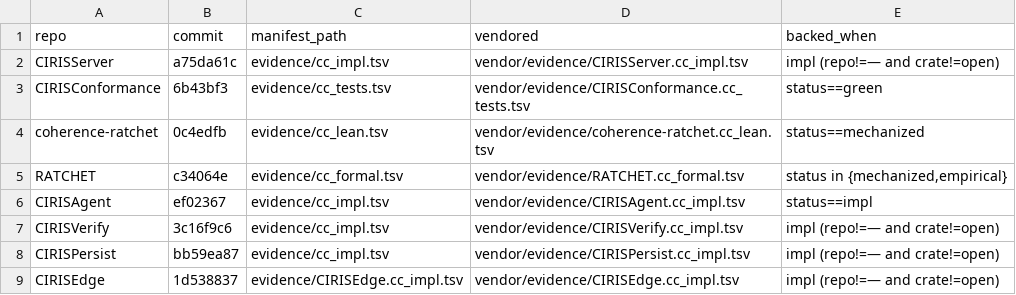
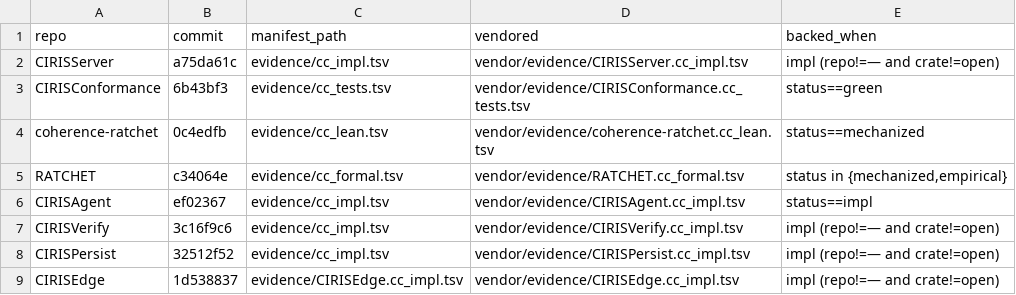
Before and after one commit to CIRISAI/CIRISConstitution, a TSV file: constitution/evidence_pins.tsv, drawn as a sheet.

```diff
--- a/constitution/evidence_pins.tsv
+++ b/constitution/evidence_pins.tsv
@@ -7,3 +7,3 @@ CIRISAgent	ef02367	evidence/cc_impl.tsv	vendor/evidence/CIRISAgent.cc_impl.tsv	s
 CIRISVerify	3c16f9c6	evidence/cc_impl.tsv	vendor/evidence/CIRISVerify.cc_impl.tsv	impl (repo!=— and crate!=open)
-CIRISPersist	bb59ea87	evidence/cc_impl.tsv	vendor/evidence/CIRISPersist.cc_impl.tsv	impl (repo!=— and crate!=open)
+CIRISPersist	32512f52	evidence/cc_impl.tsv	vendor/evidence/CIRISPersist.cc_impl.tsv	impl (repo!=— and crate!=open)
 CIRISEdge	1d538837	evidence/CIRISEdge.cc_impl.tsv	vendor/evidence/CIRISEdge.cc_impl.tsv	impl (repo!=— and crate!=open)
```
Also changed, not shown: constitution/claims.tsv, 7 other files.
